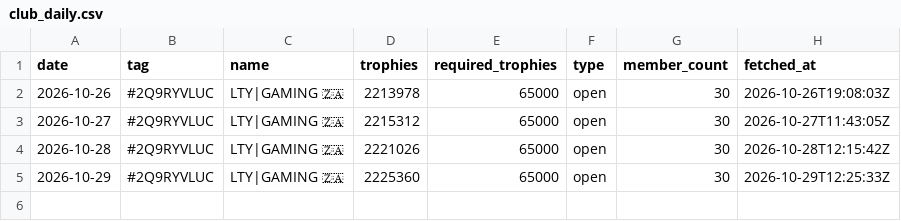
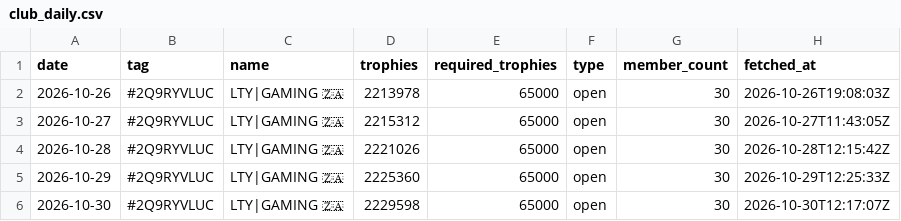
Before and after one commit to LTY-Gaming/Leaderboard, a CSV file: club_daily.csv, drawn as a sheet.

```diff
--- a/club_daily.csv
+++ b/club_daily.csv
@@ -5 +5,2 @@ date,tag,name,trophies,required_trophies,type,member_count,fetched_at
 2026-10-29,#2Q9RYVLUC,LTY|GAMING 🇿🇦,2225360,65000,open,30,2026-10-29T12:25:33Z
+2026-10-30,#2Q9RYVLUC,LTY|GAMING 🇿🇦,2229598,65000,open,30,2026-10-30T12:17:07Z
```
Also changed, not shown: club_members.csv, za_players.csv, 1 other file.
